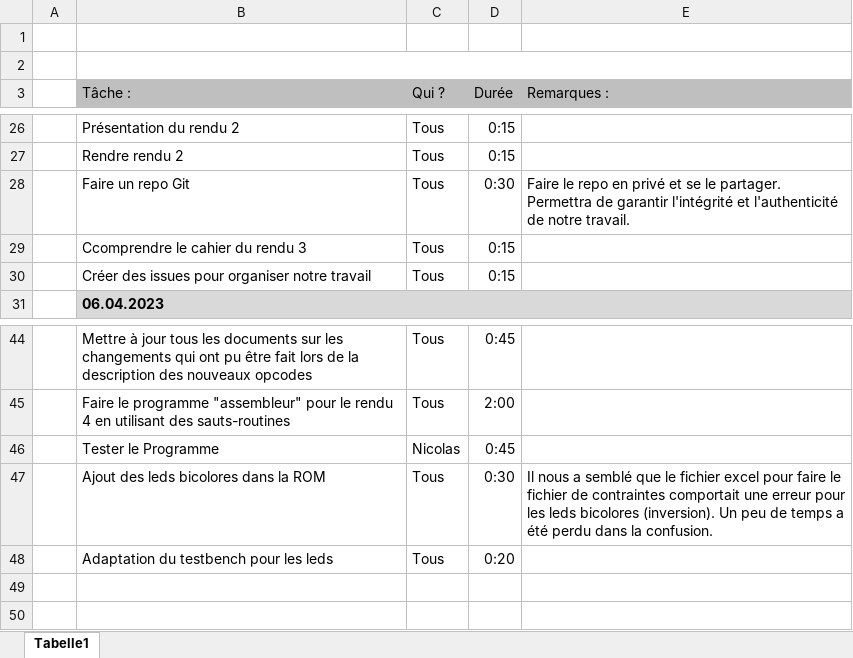
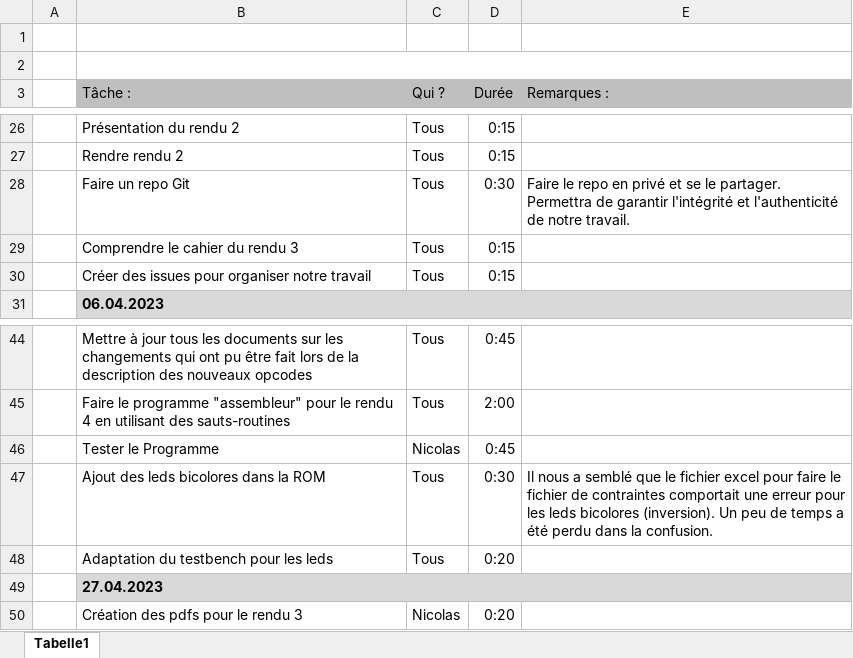
Before and after one commit to Isaac-Metthez/NanoProcessor, an Excel workbook: CahierLaboMagninMetthez.xlsx, sheet Tabelle1, drawn as a sheet; only a part is shown, gaps mark what is left out; values as stored, in another font and other column widths than the file's, no borders; the diff names each change by its address in the sheet, - before the commit and + after, or states it on an @@ line.

Commit message:
[Update] New cahier entry

```diff
--- a/CahierLaboMagninMetthez.xlsx (sheet Tabelle1)
+++ b/CahierLaboMagninMetthez.xlsx (sheet Tabelle1)
-B29 (Tâche :): Ccomprendre le cahier du rendu 3
+B29 (Tâche :): Comprendre le cahier du rendu 3
+row 49:  | 27.04.2023
+row 50:  | Création des pdfs pour le rendu 3 | Nicolas | 0:20
```
